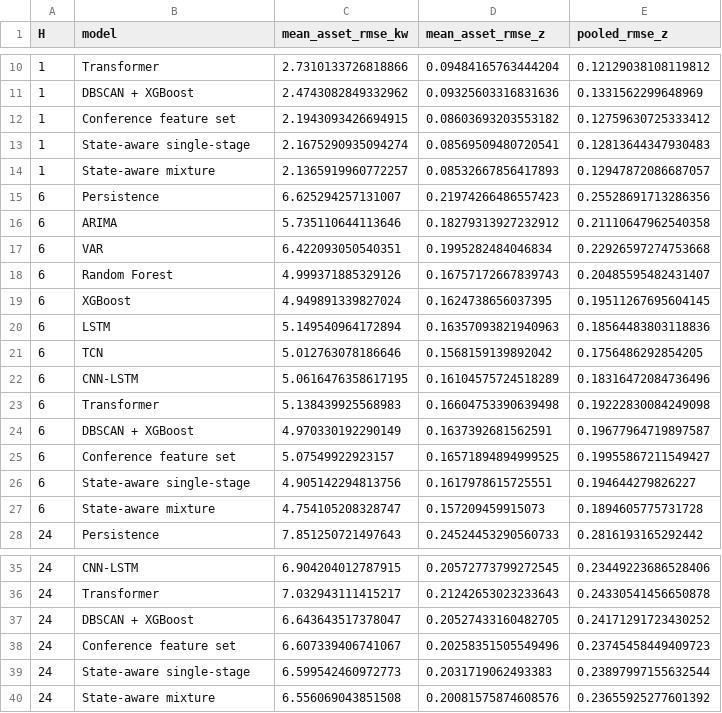
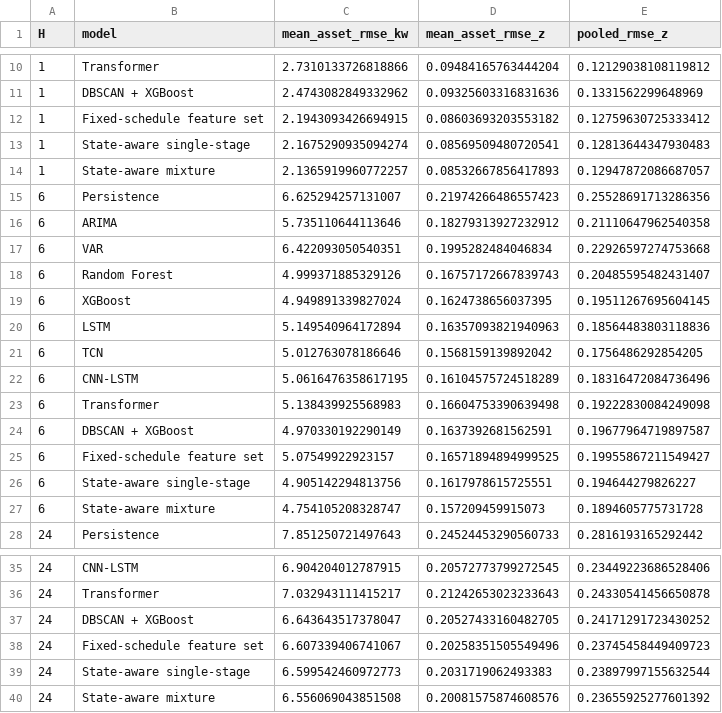
Before and after one commit to EngrAdil575/state-aware-load-forecasting, a CSV file: results/results_updated/asset_averaged_errors.csv, drawn as a sheet; only a part is shown, gaps mark what is left out.

```diff
--- a/results/results_updated/asset_averaged_errors.csv
+++ b/results/results_updated/asset_averaged_errors.csv
@@ -11,3 +11,3 @@ H,model,mean_asset_rmse_kw,mean_asset_rmse_z,pooled_rmse_z
 1,DBSCAN + XGBoost,2.4743082849332962,0.09325603316831636,0.1331562299648969
-1,Conference feature set,2.1943093426694915,0.08603693203553182,0.12759630725333412
+1,Fixed-schedule feature set,2.1943093426694915,0.08603693203553182,0.12759630725333412
 1,State-aware single-stage,2.1675290935094274,0.08569509480720541,0.12813644347930483
@@ -24,3 +24,3 @@ H,model,mean_asset_rmse_kw,mean_asset_rmse_z,pooled_rmse_z
 6,DBSCAN + XGBoost,4.970330192290149,0.1637392681562591,0.19677964719897587
-6,Conference feature set,5.07549922923157,0.16571894894999525,0.19955867211549427
+6,Fixed-schedule feature set,5.07549922923157,0.16571894894999525,0.19955867211549427
 6,State-aware single-stage,4.905142294813756,0.1617978615725551,0.194644279826227
@@ -37,3 +37,3 @@ H,model,mean_asset_rmse_kw,mean_asset_rmse_z,pooled_rmse_z
 24,DBSCAN + XGBoost,6.643643517378047,0.20527433160482705,0.24171291723430252
-24,Conference feature set,6.607339406741067,0.20258351505549496,0.23745458449409723
+24,Fixed-schedule feature set,6.607339406741067,0.20258351505549496,0.23745458449409723
 24,State-aware single-stage,6.599542460972773,0.2031719062493383,0.23897997155632544
```
Also changed, not shown: results/results/forecast_all.csv, results/results/forecast_summary.csv, 18 other files.
